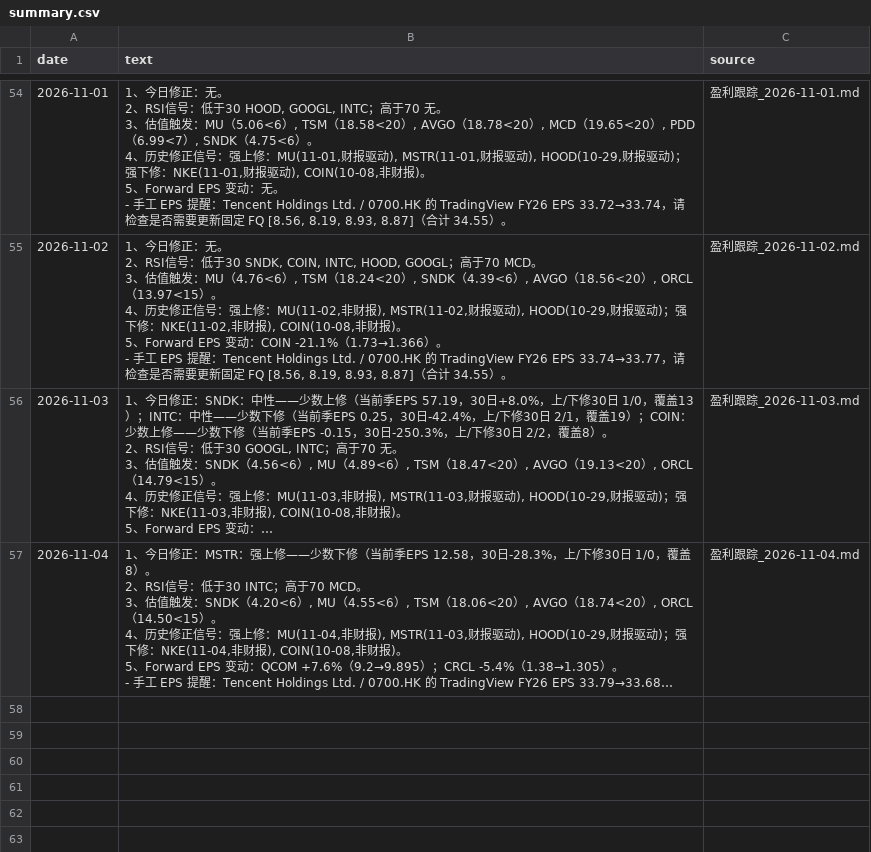
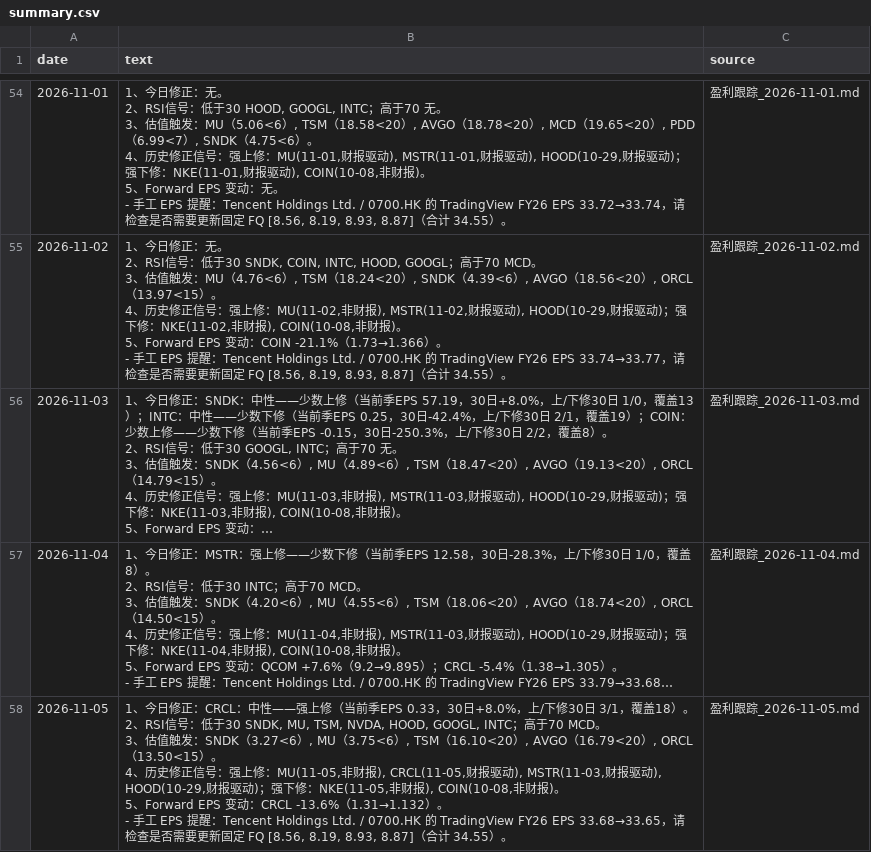
Before and after one commit to cool1990/invest-dashboard_v1, a CSV file: data/earnings/summary.csv, drawn as a sheet; only a part is shown, gaps mark what is left out; long unchanged cells end in …; ↵ is a line break in a cell; the diff names each change by its address in the sheet, - before the commit and + after, or states it on an @@ line.

```diff
--- a/data/earnings/summary.csv
+++ b/data/earnings/summary.csv
+row 58: 2026-11-05 | 1、今日修正：CRCL：中性——强上修（当前季EPS 0.33，30日+8.0%，上/下修30日 3/1，覆盖18）。 ↵ 2、RSI信号：低于30 SNDK, MU, TSM, NVDA, HOOD, GOOGL, INTC；高于70 MCD。 ↵ 3、估值触发：SNDK（3.27<6）, MU（3.75<6）, TSM（16.10<20）, AVGO（16.79<20）, ORCL（13.50<15）。 ↵ 4、历史修正信号：强上修：MU(11-05,非财报), CRCL(11-05,财报驱动), MSTR(11-03,财报驱动), HOOD(10-29,财报驱动)；强下修：NKE(11-05,非财报), COIN(10-08,非财报)。 ↵ 5、Forward EPS 变动：CRCL -13.6%（1.31→1.132）。 ↵ - 手工 EPS 提醒：Tencent Holdings Ltd. / 0700.HK 的 TradingView FY26 EPS 33.68→33.65，请检查是否需要更新固定 FQ [8.56, 8.19, 8.93, 8.87]（合计 34.55）。 | 盈利跟踪_2026-11-05.md
```
Also changed, not shown: data/earnings/daily.csv, data/filings/announcements.csv, 3 other files.
